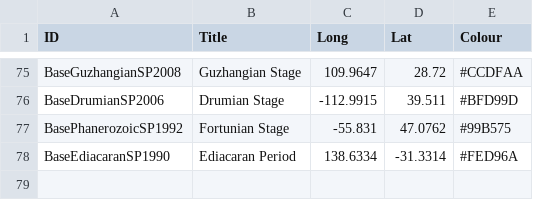
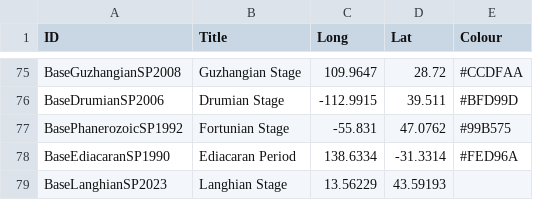
Before and after one commit to i-c-stratigraphy/gssps, a CSV file: _data/gssps.csv, drawn as a sheet; only a part is shown, gaps mark what is left out; the diff names each change by its address in the sheet, - before the commit and + after, or states it on an @@ line.

Commit message:
Langhian GSSP

```diff
--- a/_data/gssps.csv
+++ b/_data/gssps.csv
+row 79: BaseLanghianSP2023 | Langhian Stage | 13.56229 | 43.59193
```
Also changed, not shown: 1 other file.
